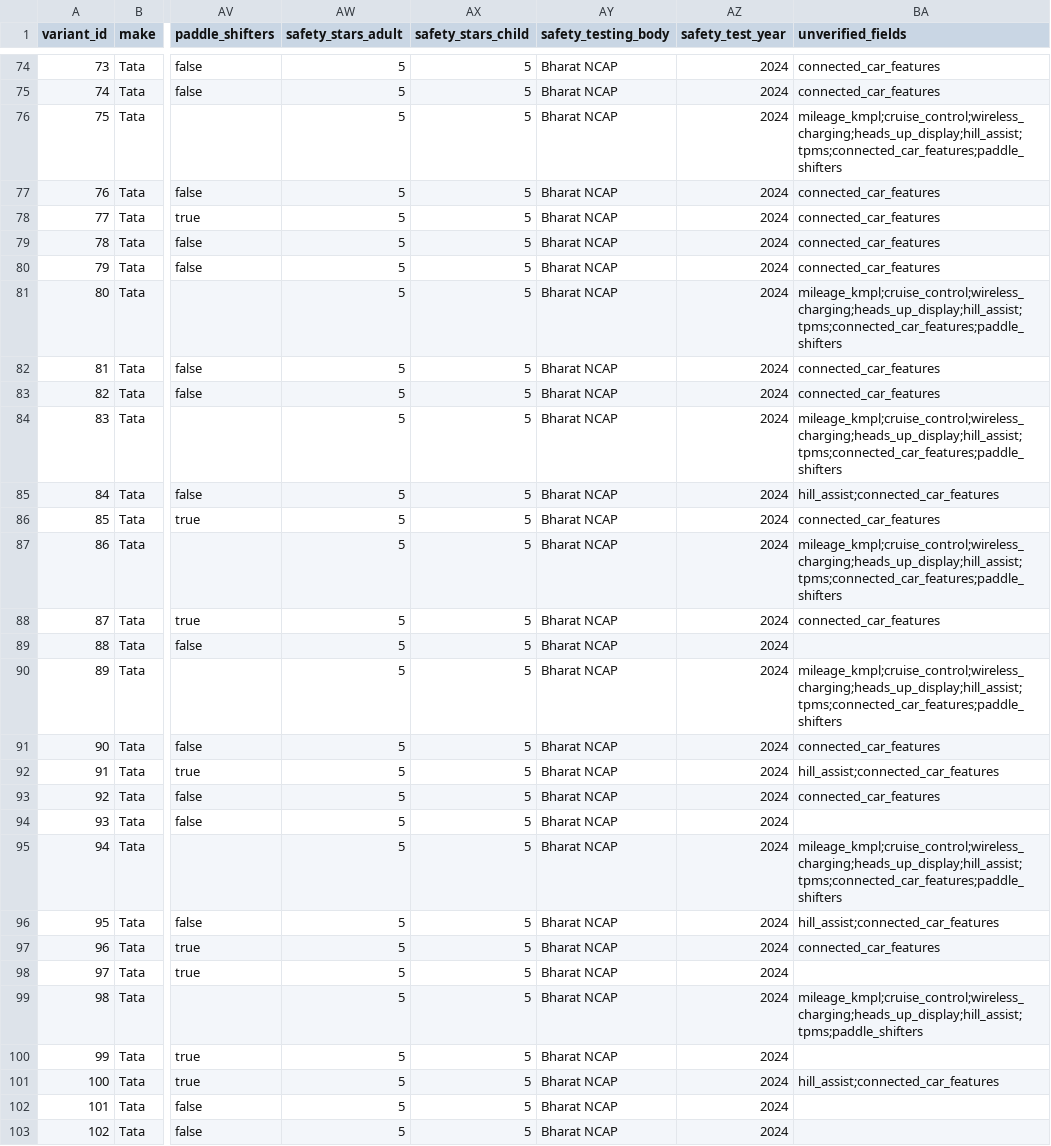
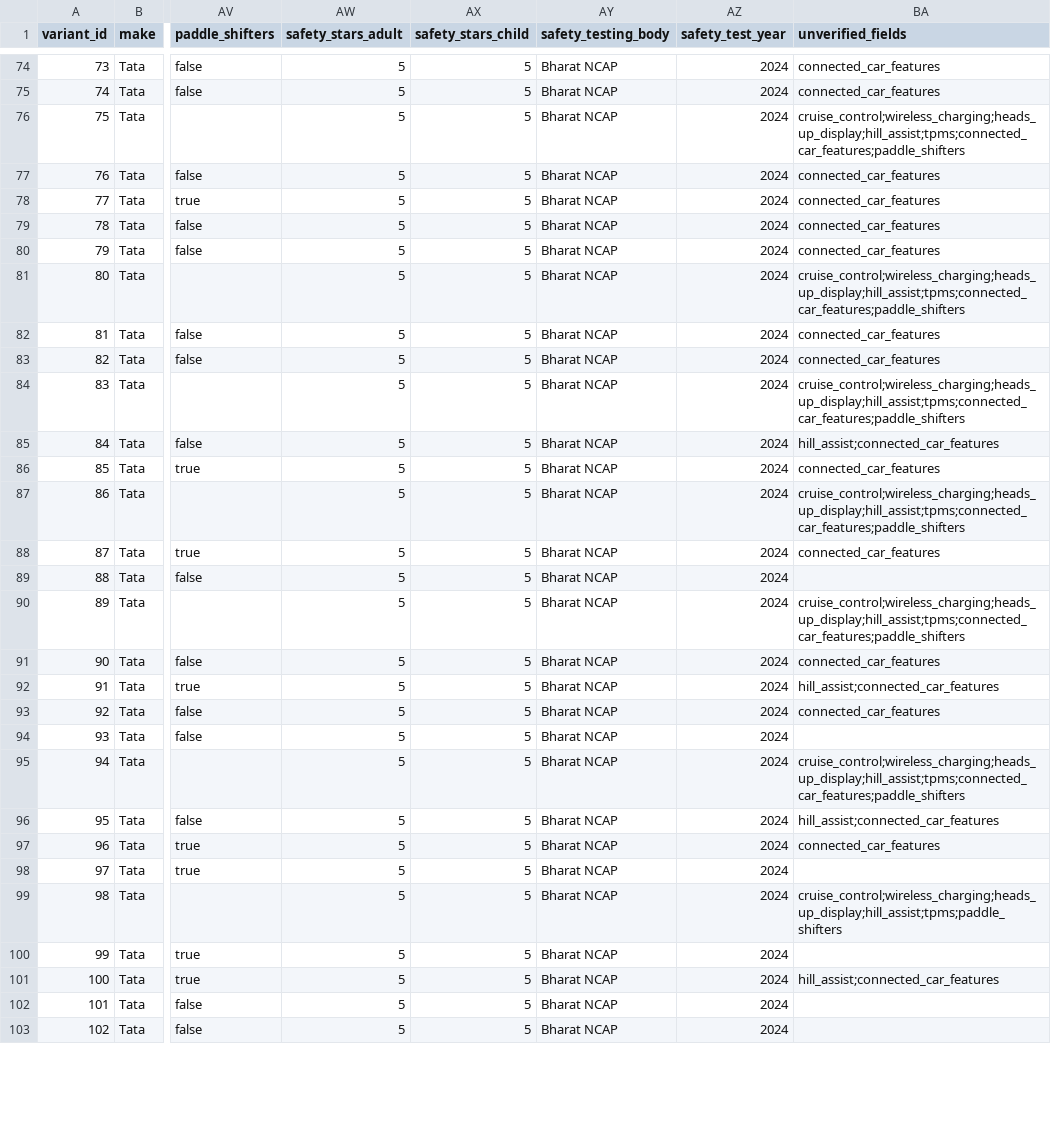
Before and after one commit to ShaikYaseenBasha578/Smart-Car-Recommendation-Engine, a CSV file: data/catalogue.csv, drawn as a sheet; only a part is shown, gaps mark what is left out; the diff covers the shown part only; the diff names each change by its address in the sheet, - before the commit and + after, or states it on an @@ line.

```diff
--- a/data/catalogue.csv
+++ b/data/catalogue.csv
-BA76 (unverified_fields): mileage_kmpl;cruise_control;wireless_charging;heads_up_display;hill_assist;tpms;connected_car_features;paddle_shifters
+BA76 (unverified_fields): cruise_control;wireless_charging;heads_up_display;hill_assist;tpms;connected_car_features;paddle_shifters
-BA81 (unverified_fields): mileage_kmpl;cruise_control;wireless_charging;heads_up_display;hill_assist;tpms;connected_car_features;paddle_shifters
+BA81 (unverified_fields): cruise_control;wireless_charging;heads_up_display;hill_assist;tpms;connected_car_features;paddle_shifters
-BA84 (unverified_fields): mileage_kmpl;cruise_control;wireless_charging;heads_up_display;hill_assist;tpms;connected_car_features;paddle_shifters
+BA84 (unverified_fields): cruise_control;wireless_charging;heads_up_display;hill_assist;tpms;connected_car_features;paddle_shifters
-BA87 (unverified_fields): mileage_kmpl;cruise_control;wireless_charging;heads_up_display;hill_assist;tpms;connected_car_features;paddle_shifters
+BA87 (unverified_fields): cruise_control;wireless_charging;heads_up_display;hill_assist;tpms;connected_car_features;paddle_shifters
-BA90 (unverified_fields): mileage_kmpl;cruise_control;wireless_charging;heads_up_display;hill_assist;tpms;connected_car_features;paddle_shifters
+BA90 (unverified_fields): cruise_control;wireless_charging;heads_up_display;hill_assist;tpms;connected_car_features;paddle_shifters
-BA95 (unverified_fields): mileage_kmpl;cruise_control;wireless_charging;heads_up_display;hill_assist;tpms;connected_car_features;paddle_shifters
+BA95 (unverified_fields): cruise_control;wireless_charging;heads_up_display;hill_assist;tpms;connected_car_features;paddle_shifters
-BA99 (unverified_fields): mileage_kmpl;cruise_control;wireless_charging;heads_up_display;hill_assist;tpms;paddle_shifters
+BA99 (unverified_fields): cruise_control;wireless_charging;heads_up_display;hill_assist;tpms;paddle_shifters
```
Also changed, not shown: 75 edited cells elsewhere in this file, 4 other files.
